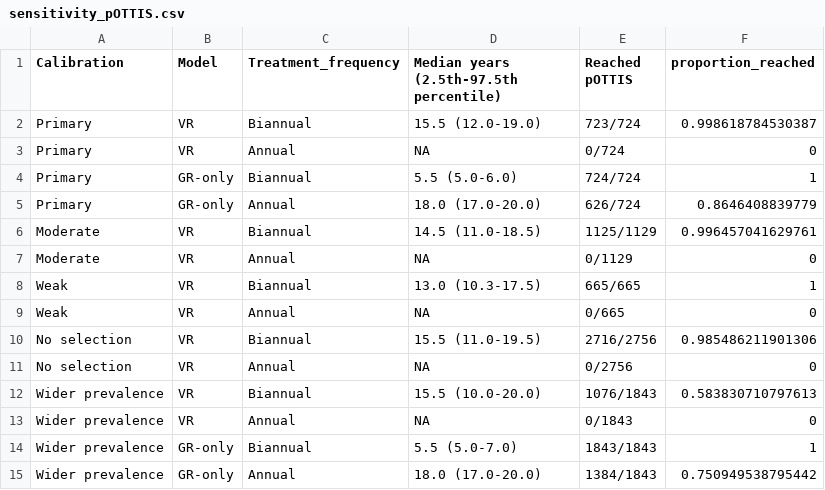
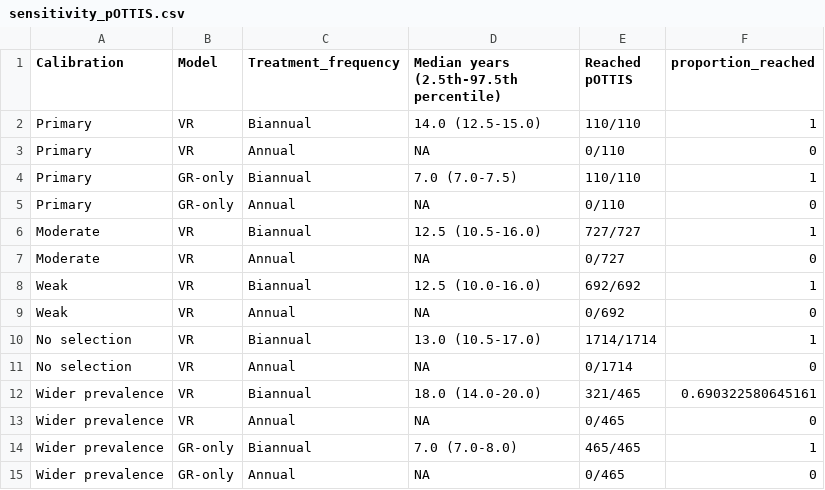
Before and after one commit to rhchisholm/two-strain-oncho-2026, a CSV file: scenarios/tables/sensitivity_pOTTIS.csv, drawn as a sheet.

```diff
--- a/scenarios/tables/sensitivity_pOTTIS.csv
+++ b/scenarios/tables/sensitivity_pOTTIS.csv
@@ -1,15 +1,15 @@
 "Calibration","Model","Treatment_frequency","Median years (2.5th-97.5th percentile)","Reached pOTTIS","proportion_reached"
-"Primary","VR","Biannual","15.5 (12.0-19.0)","723/724",0.998618784530387
-"Primary","VR","Annual",NA,"0/724",0
-"Primary","GR-only","Biannual","5.5 (5.0-6.0)","724/724",1
-"Primary","GR-only","Annual","18.0 (17.0-20.0)","626/724",0.8646408839779
-"Moderate","VR","Biannual","14.5 (11.0-18.5)","1125/1129",0.996457041629761
-"Moderate","VR","Annual",NA,"0/1129",0
-"Weak","VR","Biannual","13.0 (10.3-17.5)","665/665",1
-"Weak","VR","Annual",NA,"0/665",0
-"No selection","VR","Biannual","15.5 (11.0-19.5)","2716/2756",0.985486211901306
-"No selection","VR","Annual",NA,"0/2756",0
-"Wider prevalence","VR","Biannual","15.5 (10.0-20.0)","1076/1843",0.583830710797613
-"Wider prevalence","VR","Annual",NA,"0/1843",0
-"Wider prevalence","GR-only","Biannual","5.5 (5.0-7.0)","1843/1843",1
-"Wider prevalence","GR-only","Annual","18.0 (17.0-20.0)","1384/1843",0.750949538795442
+"Primary","VR","Biannual","14.0 (12.5-15.0)","110/110",1
+"Primary","VR","Annual",NA,"0/110",0
+"Primary","GR-only","Biannual","7.0 (7.0-7.5)","110/110",1
+"Primary","GR-only","Annual",NA,"0/110",0
+"Moderate","VR","Biannual","12.5 (10.5-16.0)","727/727",1
+"Moderate","VR","Annual",NA,"0/727",0
+"Weak","VR","Biannual","12.5 (10.0-16.0)","692/692",1
+"Weak","VR","Annual",NA,"0/692",0
+"No selection","VR","Biannual","13.0 (10.5-17.0)","1714/1714",1
+"No selection","VR","Annual",NA,"0/1714",0
+"Wider prevalence","VR","Biannual","18.0 (14.0-20.0)","321/465",0.690322580645161
+"Wider prevalence","VR","Annual",NA,"0/465",0
+"Wider prevalence","GR-only","Biannual","7.0 (7.0-8.0)","465/465",1
+"Wider prevalence","GR-only","Annual",NA,"0/465",0
```
Also changed, not shown: scenarios/tables/primary_final_SOR.csv, scenarios/tables/primary_final_prevalence.csv, 16 other files.
